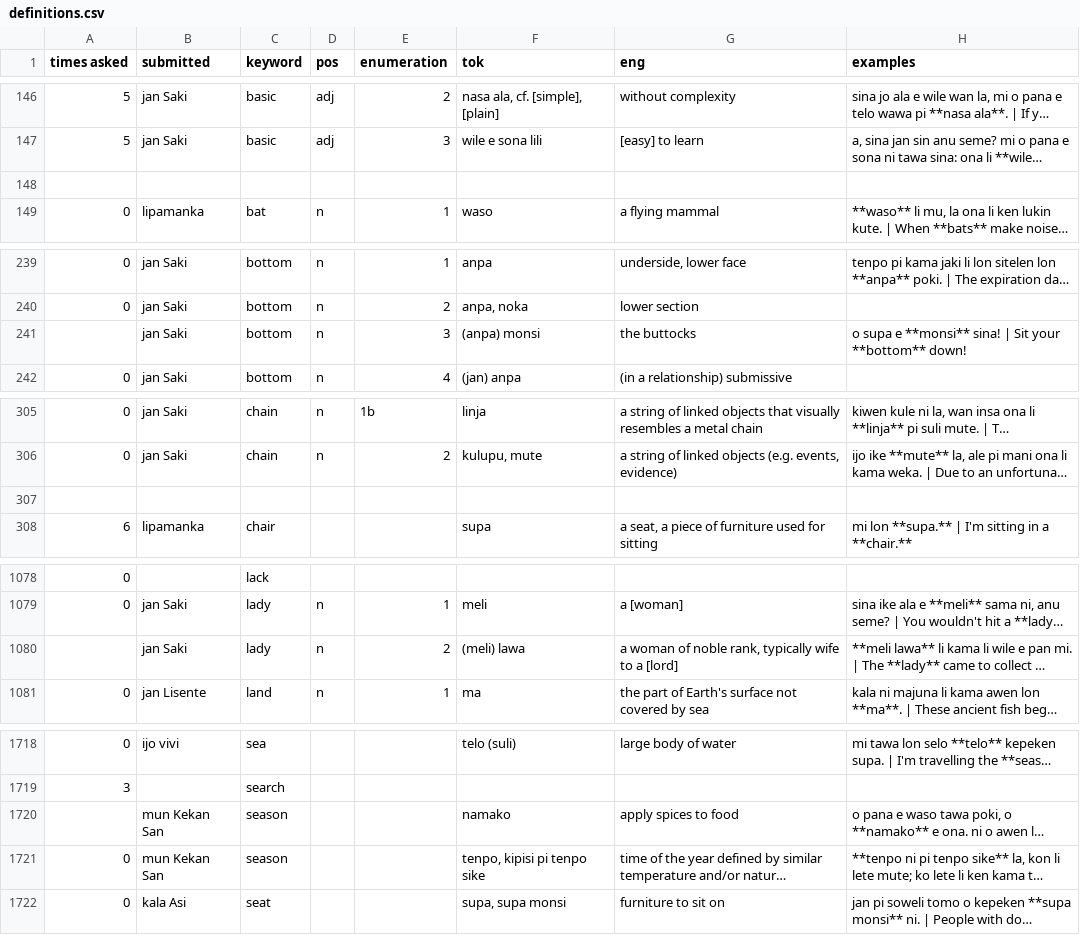
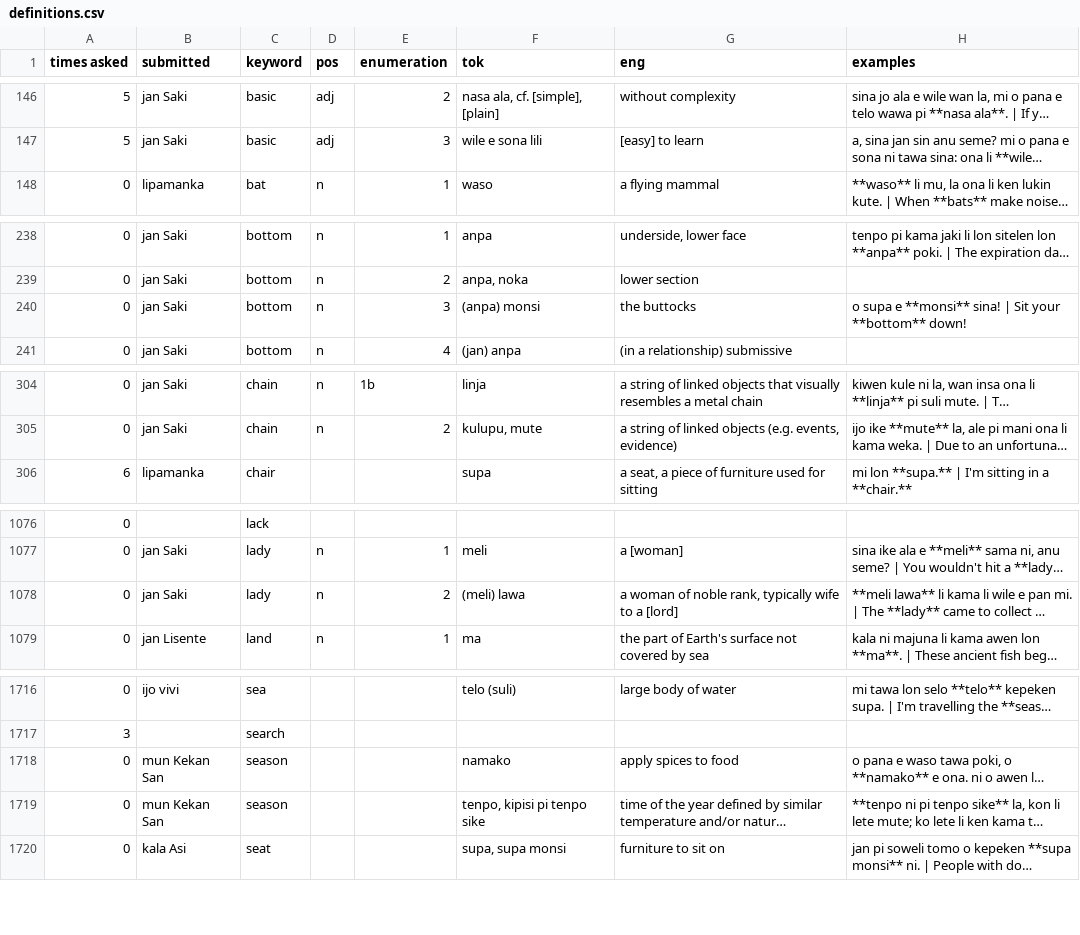
Before and after one commit to pona-la/kemeka.pona.la, a CSV file: data/definitions.csv, drawn as a sheet; only a part is shown, gaps mark what is left out; long unchanged cells end in …; removed rows and columns are numbered as before the commit, all else as after; the diff names each change by its address in the sheet, - before the commit and + after, or states it on an @@ line.

Commit message:
Update data for 2026-02-25

```diff
--- a/data/definitions.csv
+++ b/data/definitions.csv
-row 148: (empty)
-A240 (times asked): (empty)
+A240 (times asked): 0
-row 307: (empty)
-A1078 (times asked): (empty)
+A1078 (times asked): 0
-A1718 (times asked): (empty)
+A1718 (times asked): 0
```
